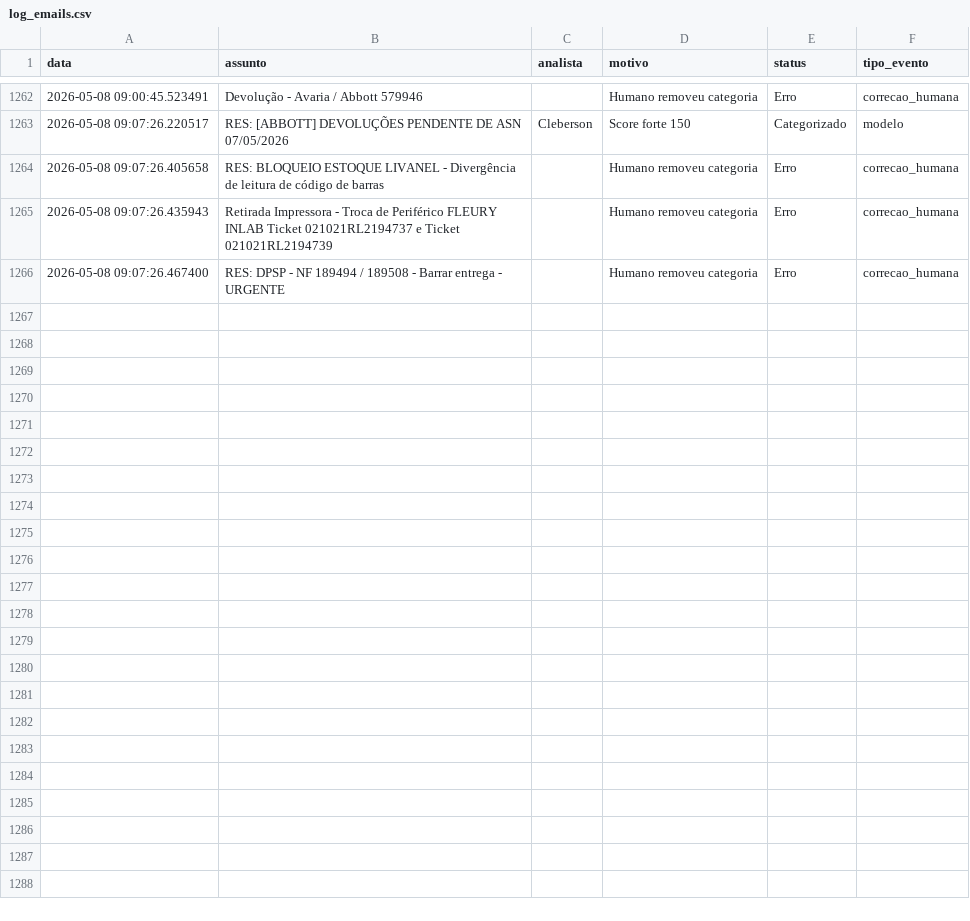
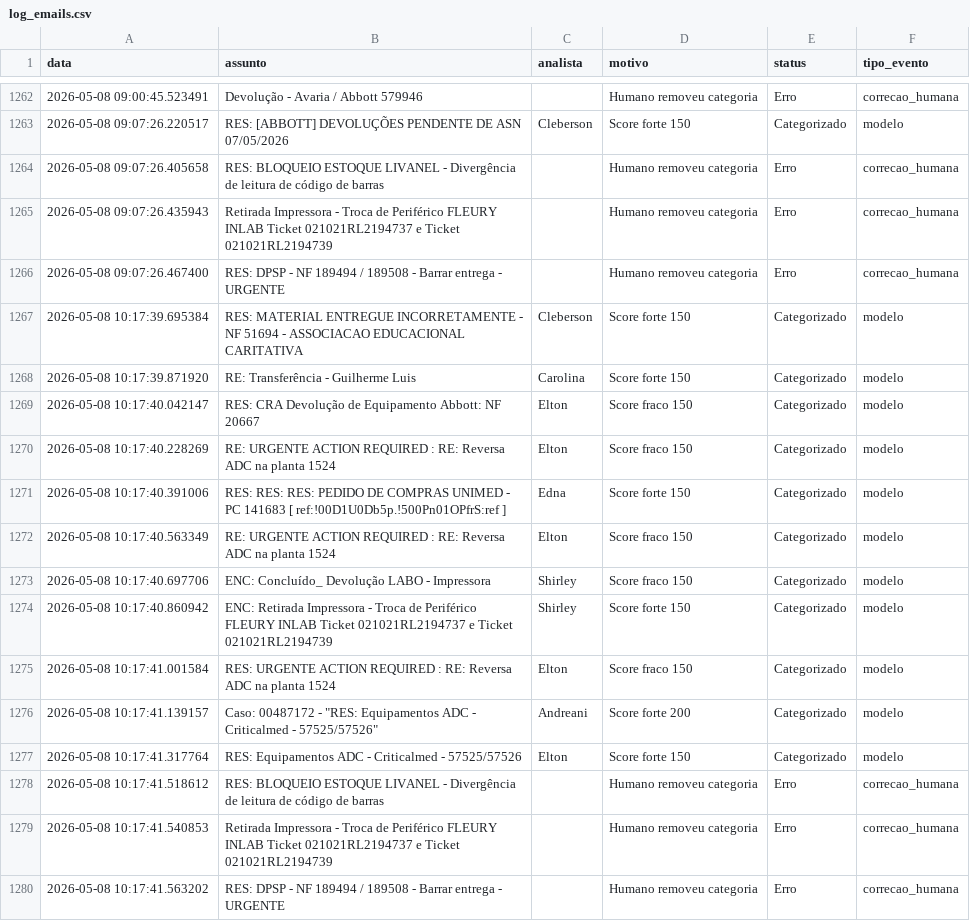
Before and after one commit to LeozeraOwned/dashboard-emails, a CSV file: log_emails.csv, drawn as a sheet; only a part is shown, gaps mark what is left out; the diff names each change by its address in the sheet, - before the commit and + after, or states it on an @@ line.

Commit message:
Atualização automática log_emails.csv

```diff
--- a/log_emails.csv
+++ b/log_emails.csv
+row 1267: 2026-05-08 10:17:39.695384 | RES: MATERIAL ENTREGUE INCORRETAMENTE - NF 51694 - ASSOCIACAO EDUCACIONAL CARITATIVA | Cleberson | Score forte 150 | Categorizado | modelo
+row 1268: 2026-05-08 10:17:39.871920 | RE: Transferência - Guilherme Luis | Carolina | Score forte 150 | Categorizado | modelo
+row 1269: 2026-05-08 10:17:40.042147 | RES: CRA Devolução de Equipamento Abbott: NF 20667 | Elton | Score fraco 150 | Categorizado | modelo
+row 1270: 2026-05-08 10:17:40.228269 | RE: URGENTE ACTION REQUIRED : RE: Reversa ADC na planta 1524 | Elton | Score fraco 150 | Categorizado | modelo
+row 1271: 2026-05-08 10:17:40.391006 | RES: RES: RES: PEDIDO DE COMPRAS UNIMED - PC 141683 [ ref:!00D1U0Db5p.!500Pn01OPfrS:ref ] | Edna | Score forte 150 | Categorizado | modelo
+row 1272: 2026-05-08 10:17:40.563349 | RE: URGENTE ACTION REQUIRED : RE: Reversa ADC na planta 1524 | Elton | Score fraco 150 | Categorizado | modelo
+row 1273: 2026-05-08 10:17:40.697706 | ENC: Concluído_ Devolução LABO - Impressora | Shirley | Score fraco 150 | Categorizado | modelo
+row 1274: 2026-05-08 10:17:40.860942 | ENC: Retirada Impressora - Troca de Periférico FLEURY INLAB Ticket 021021RL2194737 e Ticket 021021RL2194739 | Shirley | Score forte 150 | Categorizado | modelo
+row 1275: 2026-05-08 10:17:41.001584 | RES: URGENTE ACTION REQUIRED : RE: Reversa ADC na planta 1524 | Elton | Score fraco 150 | Categorizado | modelo
+row 1276: 2026-05-08 10:17:41.139157 | Caso: 00487172 - "RES: Equipamentos ADC - Criticalmed - 57525/57526" | Andreani | Score forte 200 | Categorizado | modelo
+row 1277: 2026-05-08 10:17:41.317764 | RES: Equipamentos ADC - Criticalmed - 57525/57526 | Elton | Score forte 150 | Categorizado | modelo
+row 1278: 2026-05-08 10:17:41.518612 | RES: BLOQUEIO ESTOQUE LIVANEL - Divergência de leitura de código de barras |  | Humano removeu categoria | Erro | correcao_humana
+row 1279: 2026-05-08 10:17:41.540853 | Retirada Impressora - Troca de Periférico FLEURY INLAB Ticket 021021RL2194737 e Ticket 021021RL2194739 |  | Humano removeu categoria | Erro | correcao_humana
+row 1280: 2026-05-08 10:17:41.563202 | RES: DPSP - NF 189494 / 189508 - Barrar entrega - URGENTE |  | Humano removeu categoria | Erro | correcao_humana
```
